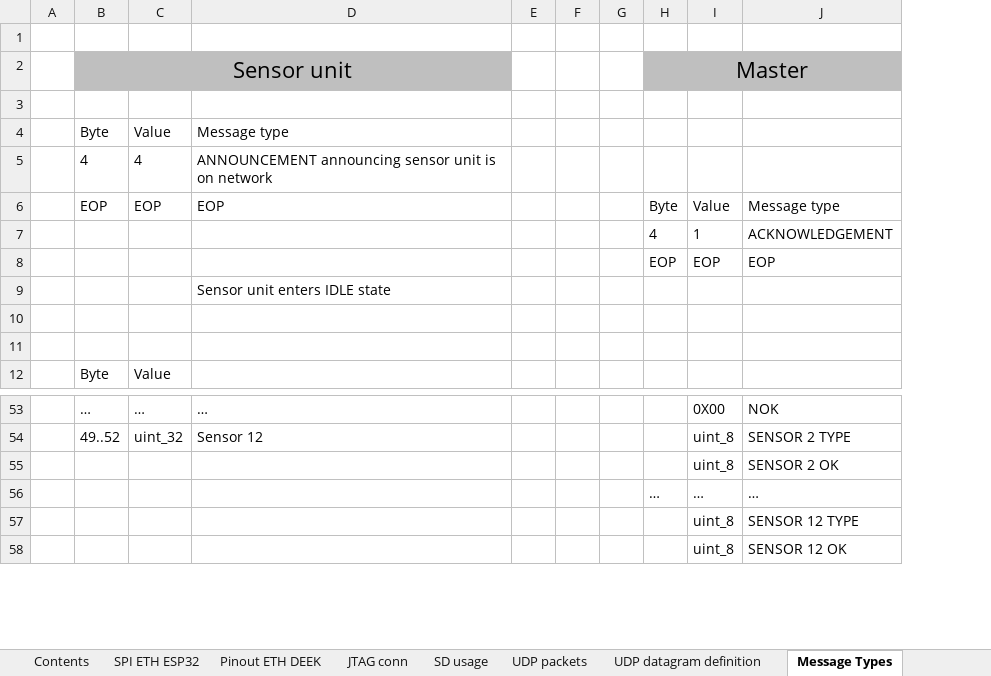
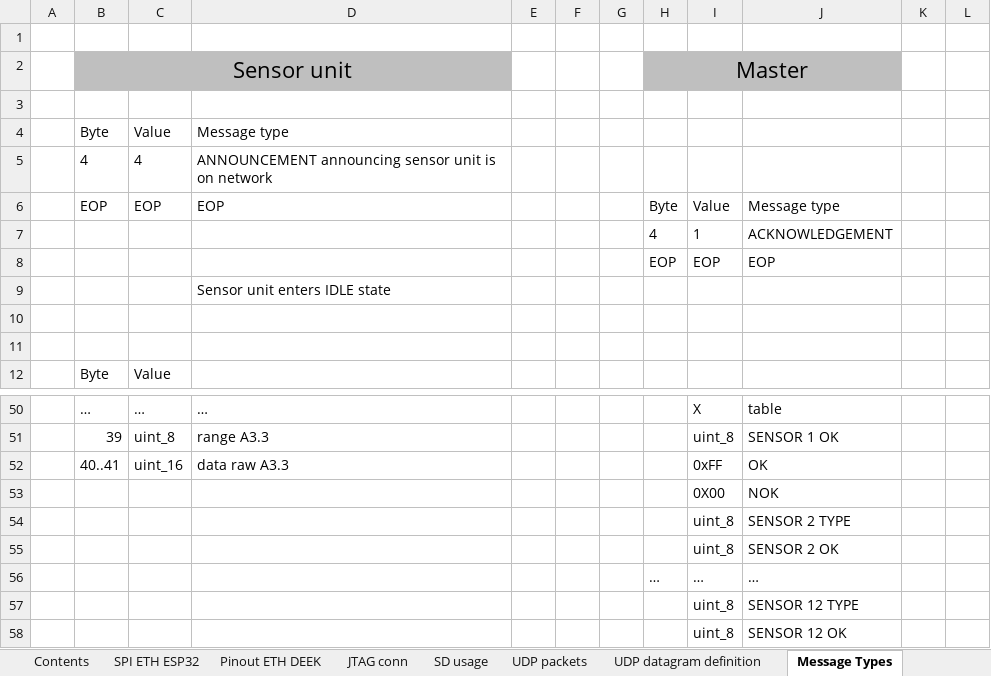
Before and after one commit to Yourigh/FRA_Sensor_platform, an Excel workbook: 1-SystemDocs/System_spec.xlsx, sheet Message Types, drawn as a sheet; only a part is shown, gaps mark what is left out; values as stored, in another font and other column widths than the file's, no borders; charts and pictures not drawn; removed rows and columns are numbered as before the commit, all else as after; the diff covers the shown part only; the diff names each change by its address in the sheet, - before the commit and + after, or states it on an @@ line.

```diff
--- a/1-SystemDocs/System_spec.xlsx (sheet Message Types)
+++ b/1-SystemDocs/System_spec.xlsx (sheet Message Types)
-column E, empty
+column E, empty
+column K, empty
+column L, empty
-I50: 0X00
+I50: X
-J50: NOK
+J50: table
-row 54:  | 49..52 | uint_32 | Sensor 12 |  |  |  |  | uint_8 | SENSOR 2 TYPE
+row 51:  | 39 | uint_8 | range A3.3 |  |  |  |  | uint_8 | SENSOR 1 OK
+row 52:  | 40..41 | uint_16 | data raw A3.3 |  |  |  |  | 0xFF | OK
+row 53:  |  |  |  |  |  |  |  | 0X00 | NOK
+row 54:  |  |  |  |  |  |  |  | uint_8 | SENSOR 2 TYPE
```
Also changed, not shown: 12 added rows, 15 removed rows and 6 edited cells elsewhere in this sheet, charts or pictures, 5 other files.
